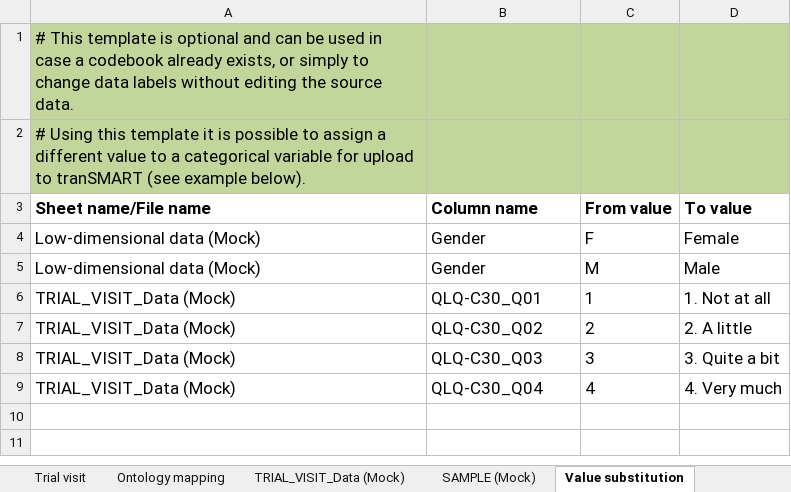
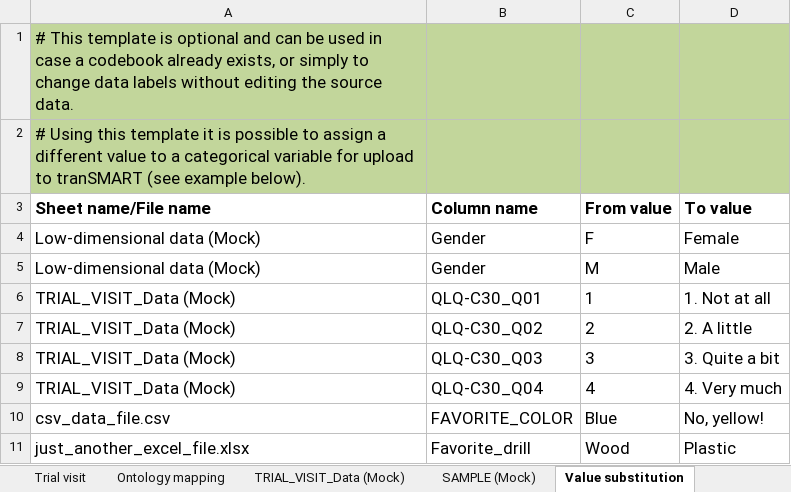
Before and after one commit to thehyve/tmtk, an Excel workbook: studies/template_reader/Clinical_data_2017_mock_study_V2.xlsx, sheet Value substitution, drawn as a sheet; values as stored, in another font and other column widths than the file's, no borders; charts and pictures not drawn; the diff names each change by its address in the sheet, - before the commit and + after, or states it on an @@ line.

Commit message:
Template source dir (#68)
* Add additional data to test templates (including external files)

* Expand template reader tests with external data files

* ignore temp excel files

* Update template reader unit test data

* Expand template reader unit tests

* Add source_dir functionality to template reader

```diff
--- a/studies/template_reader/Clinical_data_2017_mock_study_V2.xlsx (sheet Value substitution)
+++ b/studies/template_reader/Clinical_data_2017_mock_study_V2.xlsx (sheet Value substitution)
+row 10: csv_data_file.csv | FAVORITE_COLOR | Blue | No, yellow!
+row 11: just_another_excel_file.xlsx | Favorite_drill | Wood | Plastic
```
Also changed, not shown: sheet Tree structure, sheet SAMPLE (Mock), charts or pictures, 6 other files.
